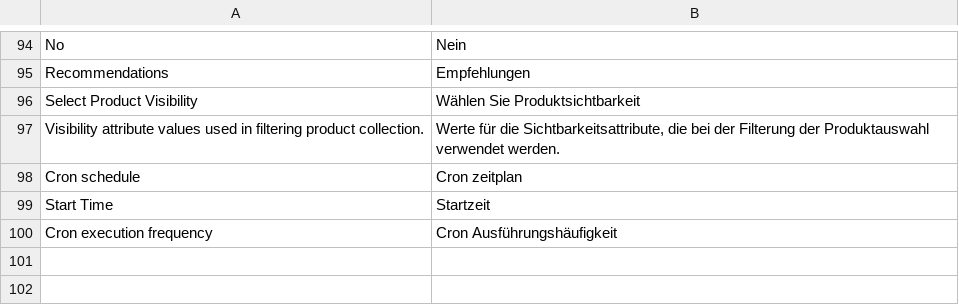
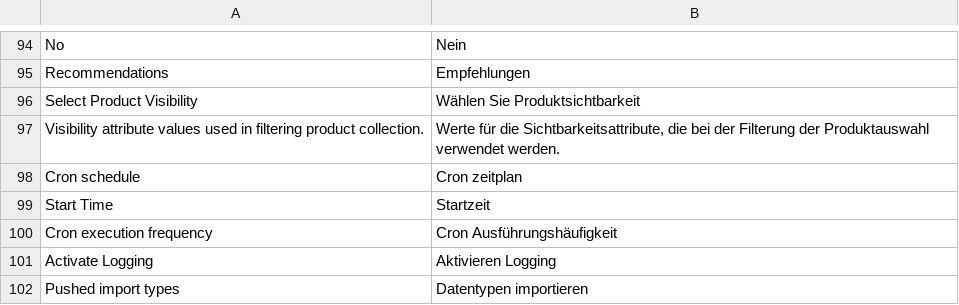
Before and after one commit to FACT-Finder-Web-Components/magento2-module, a CSV file: Omikron/Factfinder/i18n/de_DE.csv, drawn as a sheet; only a part is shown, gaps mark what is left out.

Commit message:
FFWEB-1032 : Push search data (#91)
* FFWEB-1032 - Add optional push data import, add logging to push import

```diff
--- a/Omikron/Factfinder/i18n/de_DE.csv
+++ b/Omikron/Factfinder/i18n/de_DE.csv
@@ -100 +100,3 @@
 "Cron execution frequency", "Cron Ausführungshäufigkeit"
+"Activate Logging","Aktivieren Logging"
+"Pushed import types","Datentypen importieren"
```
Also changed, not shown: 20 other files.
